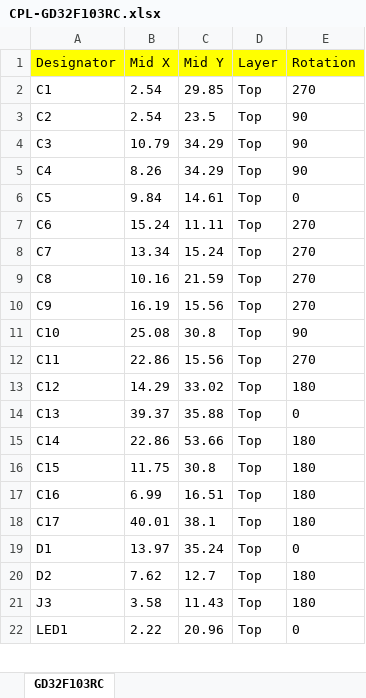
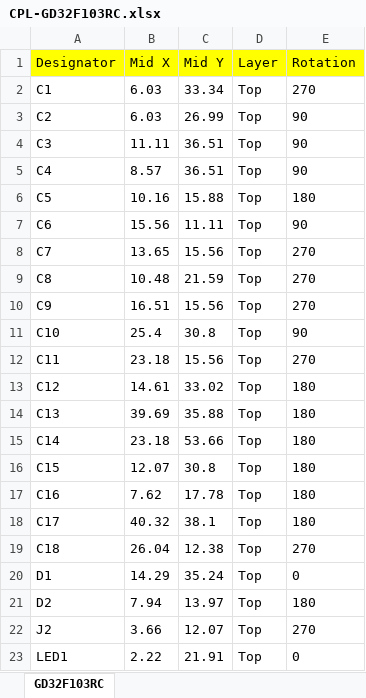
Before and after one commit to vanvught/GD32FxxxR-dev-board, an Excel workbook: Eagle/CPL-GD32F103RC.xlsx, sheet GD32F103RC, drawn as a sheet; only a part is shown; values as stored, in another font and other column widths than the file's, no borders; removed rows and columns are numbered as before the commit, all else as after; the diff covers the shown part only; the diff names each change by its address in the sheet, - before the commit and + after, or states it on an @@ line.

```diff
--- a/Eagle/CPL-GD32F103RC.xlsx (sheet GD32F103RC)
+++ b/Eagle/CPL-GD32F103RC.xlsx (sheet GD32F103RC)
-B2:B3 (Mid X): 2.54
+B2:B3 (Mid X): 6.03
-C2 (Mid Y): 29.85
+C2 (Mid Y): 33.34
-C3 (Mid Y): 23.5
+C3 (Mid Y): 26.99
-B4 (Mid X): 10.79
+B4 (Mid X): 11.11
-C4:C5 (Mid Y): 34.29
+C4:C5 (Mid Y): 36.51
-B5 (Mid X): 8.26
+B5 (Mid X): 8.57
-B6 (Mid X): 9.84
+B6 (Mid X): 10.16
-C6 (Mid Y): 14.61
+C6 (Mid Y): 15.88
-E6 (Rotation): 0
+E6 (Rotation): 180
-B7 (Mid X): 15.24
+B7 (Mid X): 15.56
-E7 (Rotation): 270
+E7 (Rotation): 90
-B8 (Mid X): 13.34
+B8 (Mid X): 13.65
-C8 (Mid Y): 15.24
+C8 (Mid Y): 15.56
-B9 (Mid X): 10.16
+B9 (Mid X): 10.48
-B10 (Mid X): 16.19
+B10 (Mid X): 16.51
-B11 (Mid X): 25.08
+B11 (Mid X): 25.4
-B12 (Mid X): 22.86
+B12 (Mid X): 23.18
-B13 (Mid X): 14.29
+B13 (Mid X): 14.61
-B14 (Mid X): 39.37
+B14 (Mid X): 39.69
-E14 (Rotation): 0
+E14 (Rotation): 180
-B15 (Mid X): 22.86
+B15 (Mid X): 23.18
-B16 (Mid X): 11.75
+B16 (Mid X): 12.07
-B17 (Mid X): 6.99
+B17 (Mid X): 7.62
-C17 (Mid Y): 16.51
+C17 (Mid Y): 17.78
-B18 (Mid X): 40.01
+B18 (Mid X): 40.32
+row 19: C18 | 26.04 | 12.38 | Top | 270
-B20 (Mid X): 13.97
+B20 (Mid X): 14.29
-B21 (Mid X): 7.62
+B21 (Mid X): 7.94
-C21 (Mid Y): 12.7
+C21 (Mid Y): 13.97
-row 21: J3 | 3.58 | 11.43 | Top | 180
+row 22: J2 | 3.66 | 12.07 | Top | 270
-C23 (Mid Y): 20.96
+C23 (Mid Y): 21.91
```
Also changed, not shown: 3 added rows and 23 edited cells elsewhere in this sheet, Eagle/BOM-GD32F103RC.xlsx, Eagle/BOM-GD32F107RC.xlsx, 16 other files.
